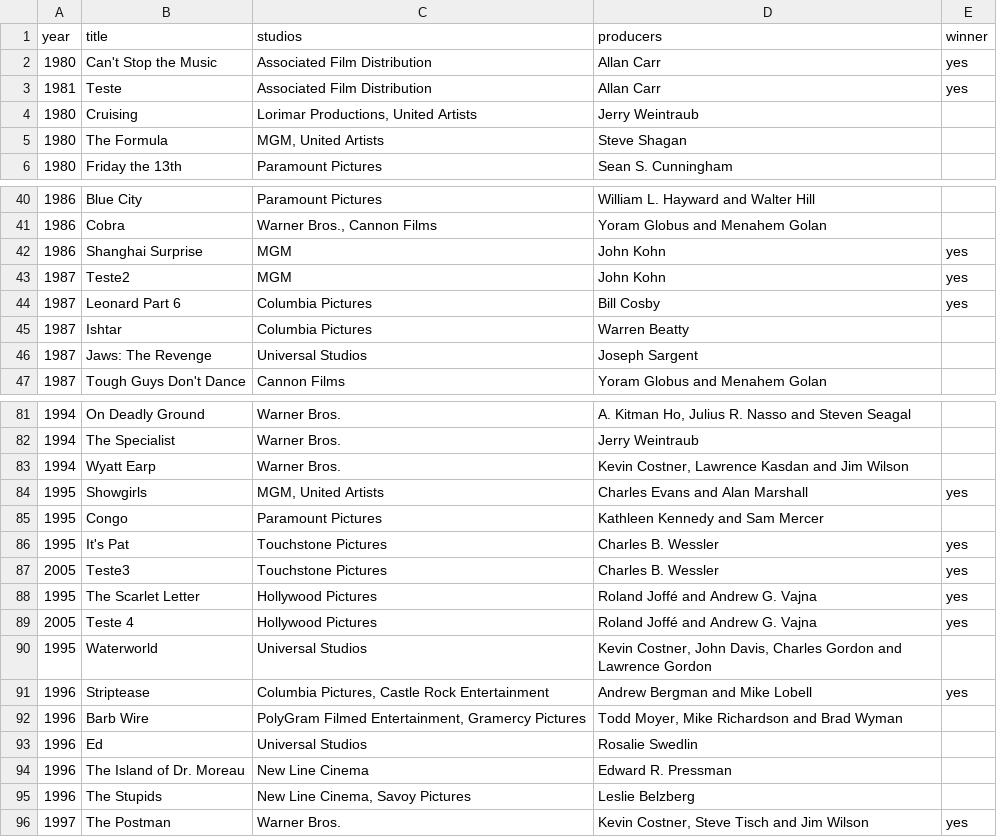
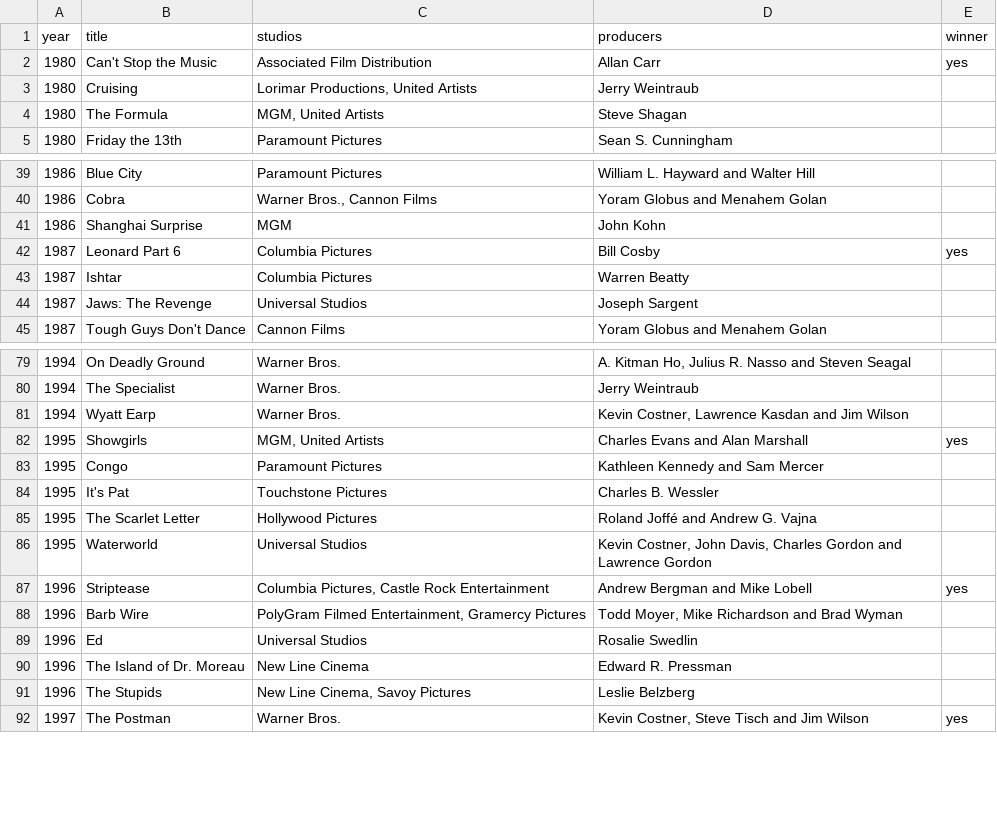
Before and after one commit to tadashikido/Golden-Raspberry-Awards, a CSV file: Application/movielist.csv, drawn as a sheet; only a part is shown, gaps mark what is left out.

Commit message:
fix producer and studio list at import

```diff
--- a/Application/movielist.csv
+++ b/Application/movielist.csv
@@ -2,3 +2,2 @@ year;title;studios;producers;winner
 1980;Can't Stop the Music;Associated Film Distribution;Allan Carr;yes
-1981;Teste;Associated Film Distribution;Allan Carr;yes
 1980;Cruising;Lorimar Productions, United Artists;Jerry Weintraub;
@@ -41,4 +40,3 @@ year;title;studios;producers;winner
 1986;Cobra;Warner Bros., Cannon Films;Yoram Globus and Menahem Golan;
-1986;Shanghai Surprise;MGM;John Kohn;yes
-1987;Teste2;MGM;John Kohn;yes
+1986;Shanghai Surprise;MGM;John Kohn;
 1987;Leonard Part 6;Columbia Pictures;Bill Cosby;yes
@@ -85,6 +83,4 @@ year;title;studios;producers;winner
 1995;Congo;Paramount Pictures;Kathleen Kennedy and Sam Mercer;
-1995;It's Pat;Touchstone Pictures;Charles B. Wessler;yes
-2005;Teste3;Touchstone Pictures;Charles B. Wessler;yes
-1995;The Scarlet Letter;Hollywood Pictures;Roland Joffé and Andrew G. Vajna;yes
-2005;Teste 4;Hollywood Pictures;Roland Joffé and Andrew G. Vajna;yes
+1995;It's Pat;Touchstone Pictures;Charles B. Wessler;
+1995;The Scarlet Letter;Hollywood Pictures;Roland Joffé and Andrew G. Vajna;
 1995;Waterworld;Universal Studios;Kevin Costner, John Davis, Charles Gordon and Lawrence Gordon;
```
Also changed, not shown: 18 other files.
